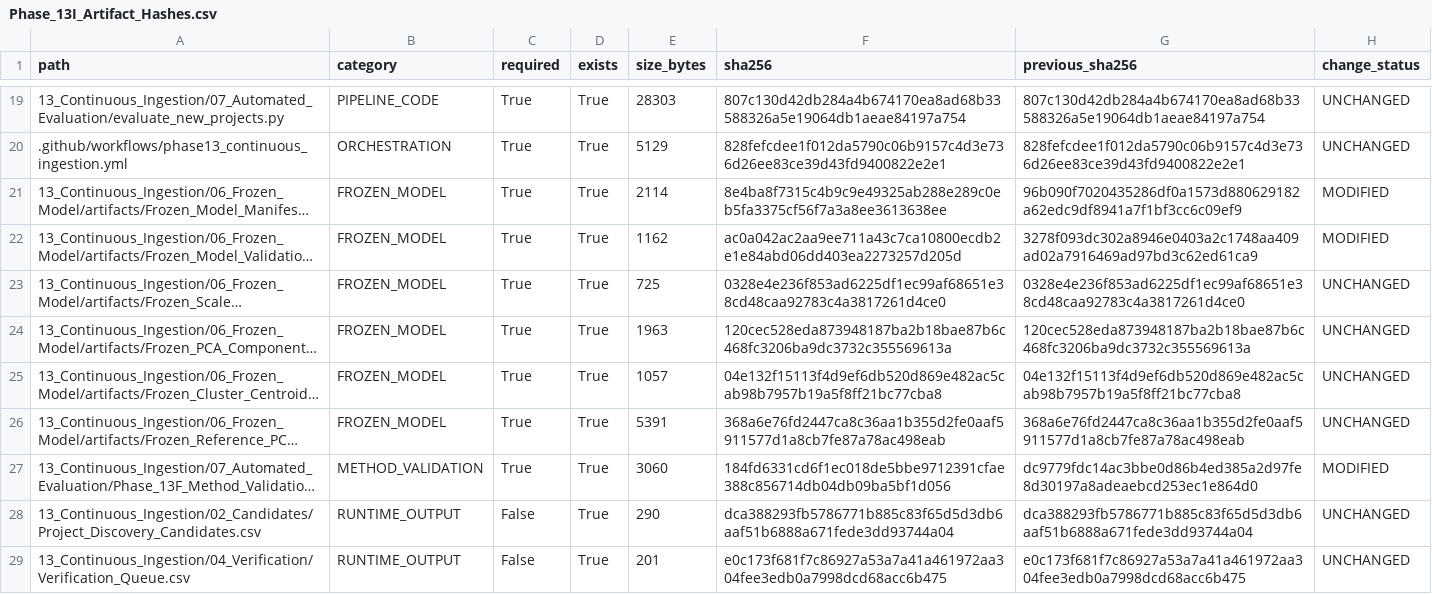
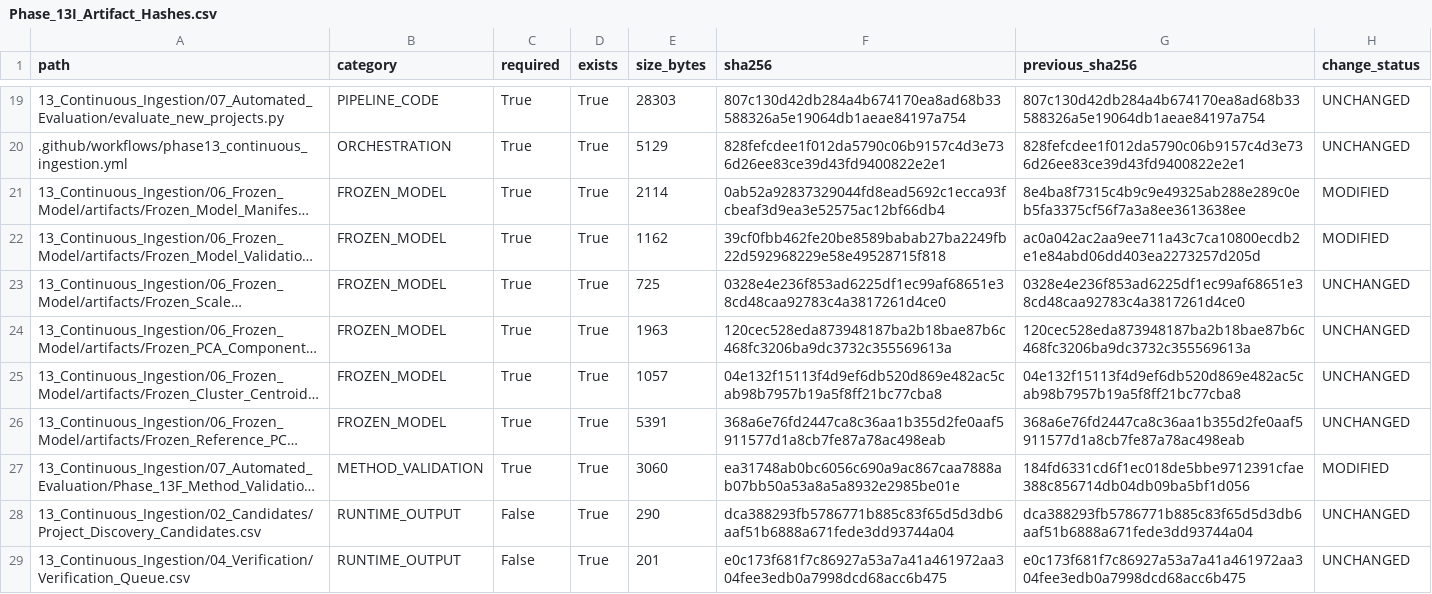
Before and after one commit to Shash-ai/Semiconductor-Credit-Risk-ML, a CSV file: 13_Continuous_Ingestion/08_Governance/Phase_13I_Artifact_Hashes.csv, drawn as a sheet; only a part is shown, gaps mark what is left out; long unchanged cells end in …; the diff names each change by its address in the sheet, - before the commit and + after, or states it on an @@ line.

```diff
--- a/13_Continuous_Ingestion/08_Governance/Phase_13I_Artifact_Hashes.csv
+++ b/13_Continuous_Ingestion/08_Governance/Phase_13I_Artifact_Hashes.csv
-F21 (sha256): 8e4ba8f7315c4b9c9e49325ab288e289c0eb5fa3375cf56f7a3a8ee3613638ee
+F21 (sha256): 0ab52a92837329044fd8ead5692c1ecca93fcbeaf3d9ea3e52575ac12bf66db4
-G21 (previous_sha256): 96b090f7020435286df0a1573d880629182a62edc9df8941a7f1bf3cc6c09ef9
+G21 (previous_sha256): 8e4ba8f7315c4b9c9e49325ab288e289c0eb5fa3375cf56f7a3a8ee3613638ee
-F22 (sha256): ac0a042ac2aa9ee711a43c7ca10800ecdb2e1e84abd06dd403ea2273257d205d
+F22 (sha256): 39cf0fbb462fe20be8589babab27ba2249fb22d592968229e58e49528715f818
-G22 (previous_sha256): 3278f093dc302a8946e0403a2c1748aa409ad02a7916469ad97bd3c62ed61ca9
+G22 (previous_sha256): ac0a042ac2aa9ee711a43c7ca10800ecdb2e1e84abd06dd403ea2273257d205d
-F27 (sha256): 184fd6331cd6f1ec018de5bbe9712391cfae388c856714db04db09ba5bf1d056
+F27 (sha256): ea31748ab0bc6056c690a9ac867caa7888ab07bb50a53a8a5a8932e2985be01e
-G27 (previous_sha256): dc9779fdc14ac3bbe0d86b4ed385a2d97fe8d30197a8adeaebcd253ec1e864d0
+G27 (previous_sha256): 184fd6331cd6f1ec018de5bbe9712391cfae388c856714db04db09ba5bf1d056
```
Also changed, not shown: 13_Continuous_Ingestion/08_Governance/Phase_13I_Change_Register.csv, 10 other files.
